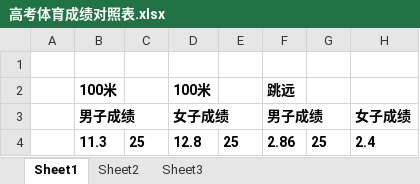
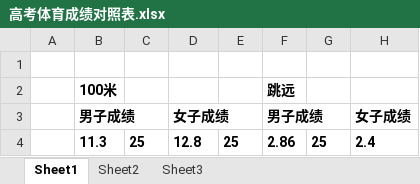
Before and after one commit to libaiyu/mark, an Excel workbook: 高考体育成绩对照表.xlsx, sheet Sheet1, drawn as a sheet; only a part is shown; values as stored, in another font and other column widths than the file's, no borders; the diff names each change by its address in the sheet, - before the commit and + after, or states it on an @@ line.

```diff
--- a/高考体育成绩对照表.xlsx (sheet Sheet1)
+++ b/高考体育成绩对照表.xlsx (sheet Sheet1)
-D2: 100米
+D2: (empty)
```
Also changed, not shown: 1 other file.
